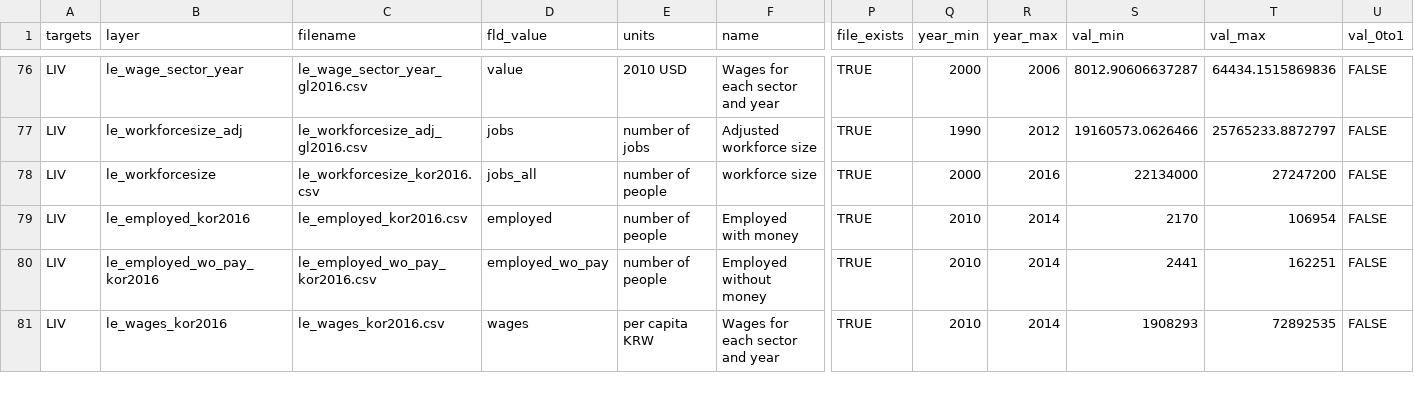
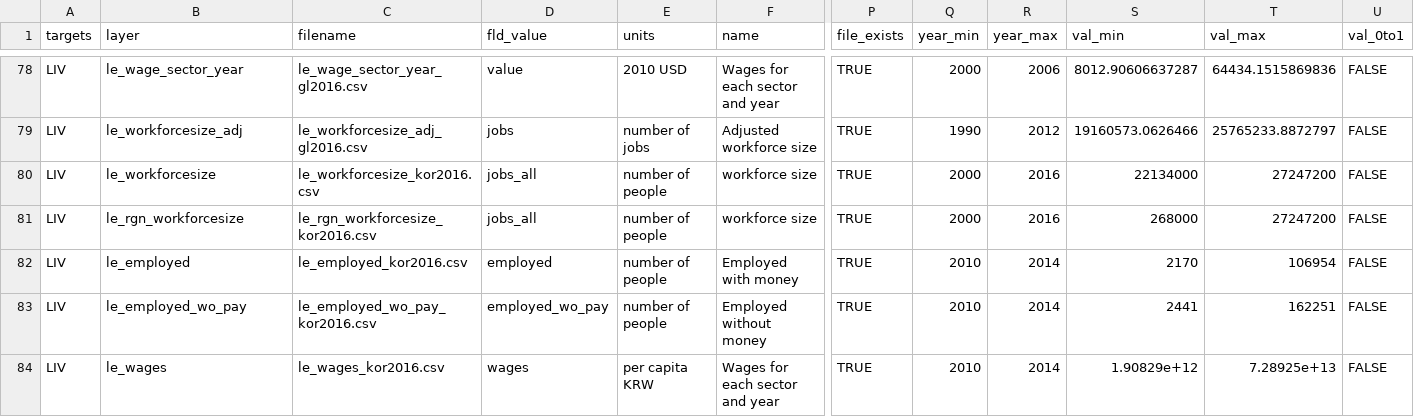
Before and after one commit to OHI-Science/kor, a CSV file: korea2016/layers.csv, drawn as a sheet; only a part is shown, gaps mark what is left out; addresses are those after the commit; rows hold the shown columns only; the diff covers the shown part only; the diff names each change by its address in the sheet, - before the commit and + after, or states it on an @@ line.

```diff
--- a/korea2016/layers.csv
+++ b/korea2016/layers.csv
+row 81: LIV | le_rgn_workforcesize | le_rgn_workforcesize_kor2016.csv | jobs_all | number of people | workforce size | TRUE | 2000 | 2016 | 268000 | 27247200 | FALSE
-B82 (layer): le_employed_kor2016
+B82 (layer): le_employed
-B83 (layer): le_employed_wo_pay_kor2016
+B83 (layer): le_employed_wo_pay
-B84 (layer): le_wages_kor2016
+B84 (layer): le_wages
-S84 (val_min): 1908293
+S84 (val_min): 1.90829e+12
-T84 (val_max): 72892535
+T84 (val_max): 7.28925e+13
```
Also changed, not shown: 6 added rows and 4 edited cells elsewhere in this file, korea2016/layers/le_total_output_kor2016.csv, korea2016/layers/le_wages_kor2016.csv, 8 other files.
